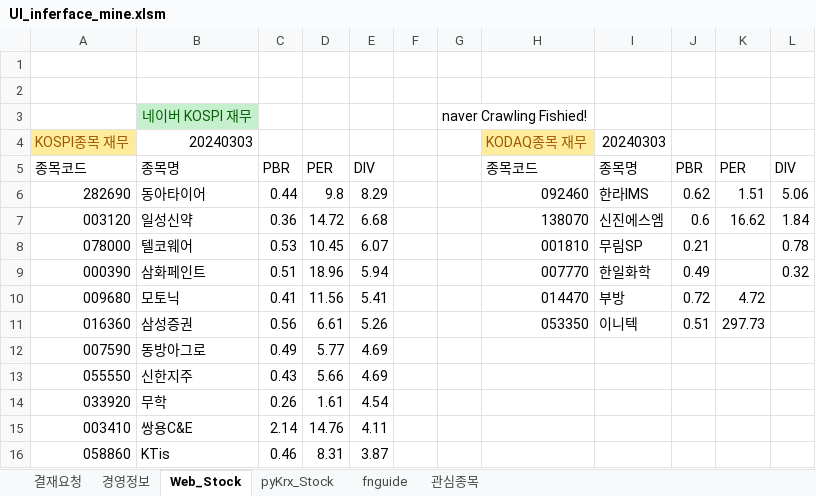
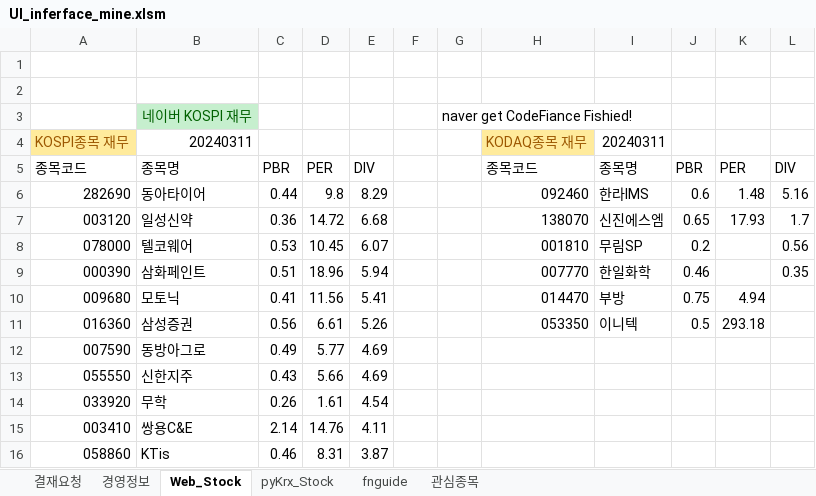
Before and after one commit to starshorse/20200228start, an Excel workbook: python_ex/examples[data-source]/UI_inferface_mine.xlsm, sheet Web_Stock, drawn as a sheet; only a part is shown; values as stored, in another font and other column widths than the file's, no borders; charts and pictures and table styles not drawn; the diff names each change by its address in the sheet, - before the commit and + after, or states it on an @@ line.

```diff
--- a/python_ex/examples[data-source]/UI_inferface_mine.xlsm (sheet Web_Stock)
+++ b/python_ex/examples[data-source]/UI_inferface_mine.xlsm (sheet Web_Stock)
-G3: naver Crawling Fishied!
+G3: naver get CodeFiance Fishied!
-B4: 20240303
+B4: 20240311
-I4: 20240303
+I4: 20240311
-J6: 0.62
+J6: 0.6
-K6: 1.51
+K6: 1.48
-L6: 5.06
+L6: 5.16
-J7: 0.6
+J7: 0.65
-K7: 16.62
+K7: 17.93
-L7: 1.84
+L7: 1.7
-J8: 0.21
+J8: 0.2
-L8: 0.78
+L8: 0.56
-J9: 0.49
+J9: 0.46
-L9: 0.32
+L9: 0.35
-J10: 0.72
+J10: 0.75
-K10: 4.72
+K10: 4.94
-J11: 0.51
+J11: 0.5
-K11: 297.73
+K11: 293.18
```
Also changed, not shown: sheet fnguide, sheet 관심종목, sheet 경영정보, charts or pictures, xls_node/E01/ezct_db_inf_ezchemtech .xlsm, 9 other files.
